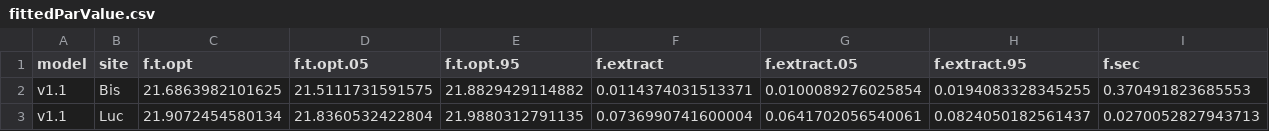
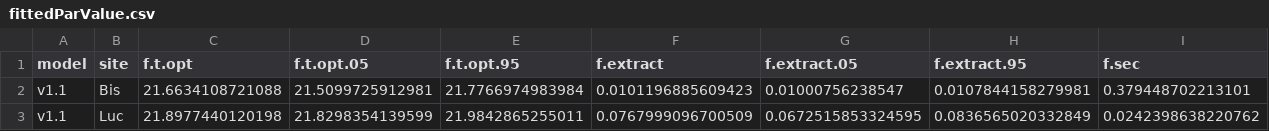
Before and after one commit to Jinyan-Yang/empirical_grassland_pheno_model, a CSV file: cache/fittedParValue.csv, drawn as a sheet; only a part is shown; the diff covers the shown part only; the diff names each change by its address in the sheet, - before the commit and + after, or states it on an @@ line.

```diff
--- a/cache/fittedParValue.csv
+++ b/cache/fittedParValue.csv
-C2 (f.t.opt): 21.6863982101625
+C2 (f.t.opt): 21.6634108721088
-D2 (f.t.opt.05): 21.5111731591575
+D2 (f.t.opt.05): 21.5099725912981
-E2 (f.t.opt.95): 21.8829429114882
+E2 (f.t.opt.95): 21.7766974983984
-F2 (f.extract): 0.0114374031513371
+F2 (f.extract): 0.0101196885609423
-G2 (f.extract.05): 0.0100089276025854
+G2 (f.extract.05): 0.01000756238547
-H2 (f.extract.95): 0.0194083328345255
+H2 (f.extract.95): 0.0107844158279981
-I2 (f.sec): 0.370491823685553
+I2 (f.sec): 0.379448702213101
-C3 (f.t.opt): 21.9072454580134
+C3 (f.t.opt): 21.8977440120198
-D3 (f.t.opt.05): 21.8360532422804
+D3 (f.t.opt.05): 21.8298354139599
-E3 (f.t.opt.95): 21.9880312791135
+E3 (f.t.opt.95): 21.9842865255011
-F3 (f.extract): 0.0736990741600004
+F3 (f.extract): 0.0767999096700509
-G3 (f.extract.05): 0.0641702056540061
+G3 (f.extract.05): 0.0672515853324595
-H3 (f.extract.95): 0.0824050182561437
+H3 (f.extract.95): 0.0836565020332849
-I3 (f.sec): 0.0270052827943713
+I3 (f.sec): 0.0242398638220762
```
Also changed, not shown: 166 edited cells elsewhere in this file, 1 other file.
